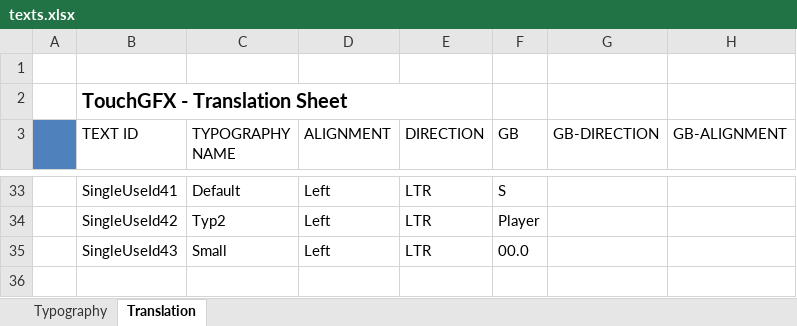
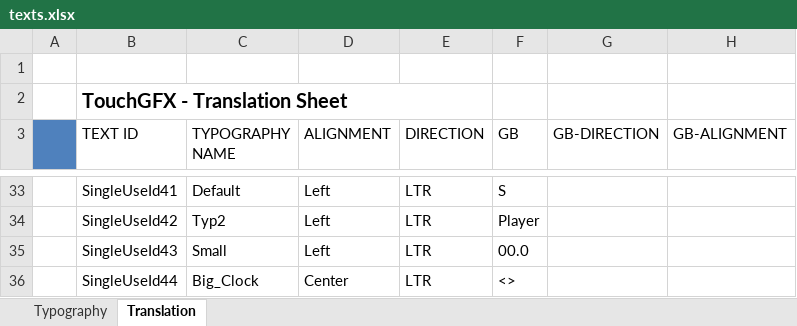
Before and after one commit to as77780/STM32F767, an Excel workbook: TouchGFX/assets/texts/texts.xlsx, sheet Translation, drawn as a sheet; only a part is shown, gaps mark what is left out; values as stored, in another font and other column widths than the file's, no borders; the diff names each change by its address in the sheet, - before the commit and + after, or states it on an @@ line.

Commit message:
analog and digital clock

```diff
--- a/TouchGFX/assets/texts/texts.xlsx (sheet Translation)
+++ b/TouchGFX/assets/texts/texts.xlsx (sheet Translation)
+row 36:  | SingleUseId44 | Big_Clock | Center | LTR | <>
```
Also changed, not shown: sheet Typography, 22 other files.
